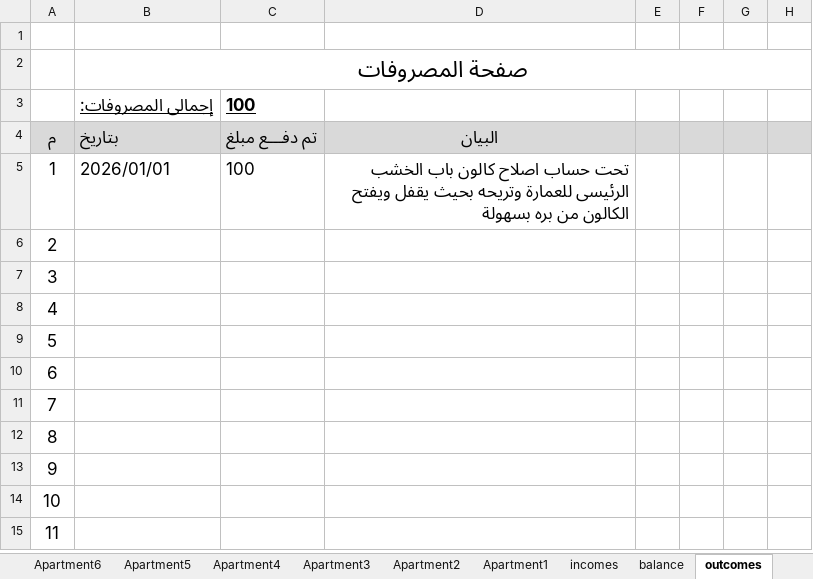
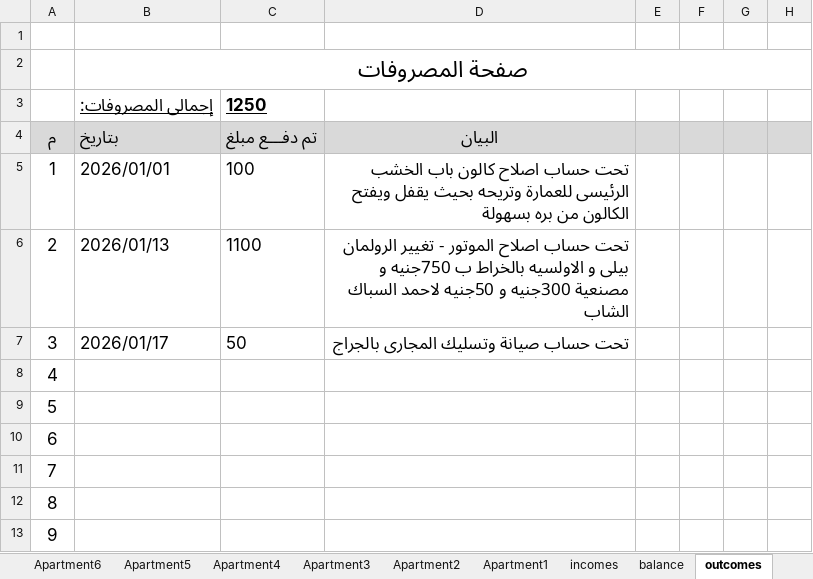
Before and after one commit to wmaa64/syana2024, an Excel workbook: Book2026.xlsx, sheet outcomes, drawn as a sheet; only a part is shown; the shorter side is filled out with more unchanged rows; values as stored, in another font and other column widths than the file's, no borders; the diff names each change by its address in the sheet, - before the commit and + after, or states it on an @@ line.

```diff
--- a/Book2026.xlsx (sheet outcomes)
+++ b/Book2026.xlsx (sheet outcomes)
-C3: 100
+C3: 1250
-B6: (empty)
+B6: 2026/01/13
-C6: (empty)
+C6: 1100
-D6: (empty)
+D6: تحت حساب اصلاح الموتور - تغيير الرولمان بيلى و الاولسيه بالخراط ب 750جنيه و مصنعية 300جنيه و 50جنيه لاحمد السباك الشاب
-B7: (empty)
+B7: 2026/01/17
-C7: (empty)
+C7: 50
-D7: (empty)
+D7: تحت حساب صيانة وتسليك المجارى بالجراج
```
Also changed, not shown: sheet balance, sheet incomes, sheet Apartment1, sheet payments, sheet Monthly_payments, charts or pictures.
